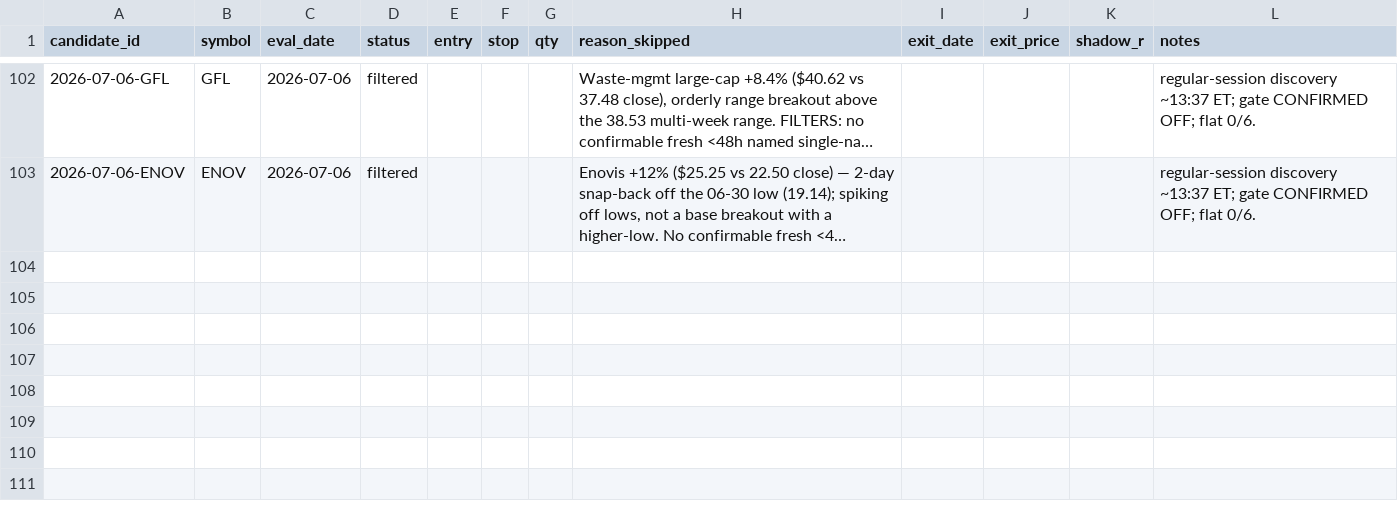
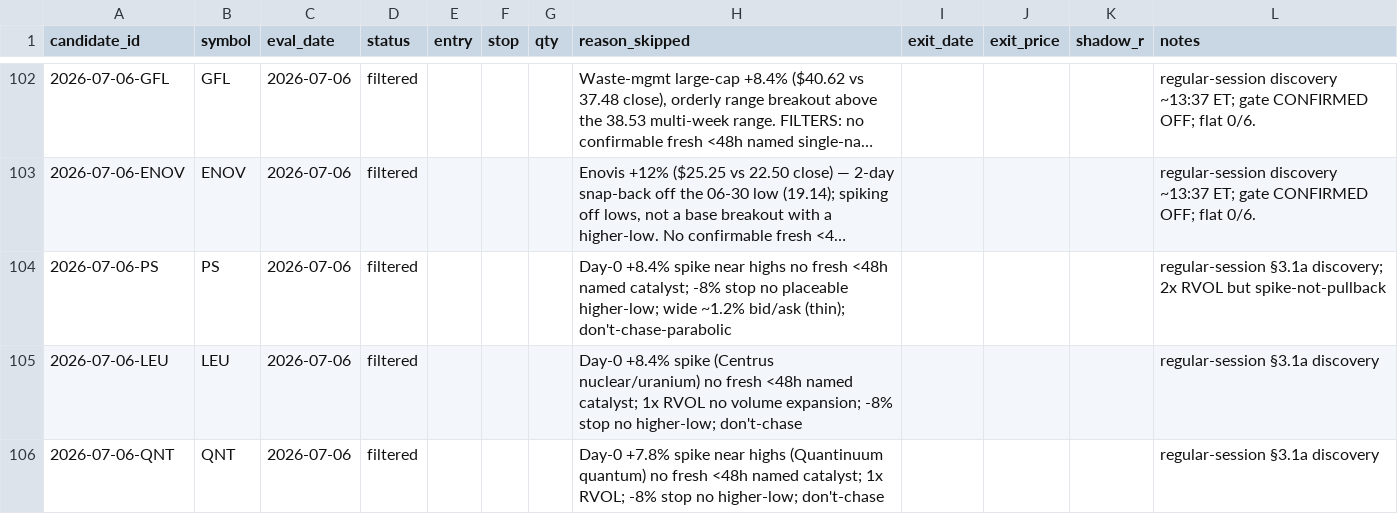
Before and after one commit to 16abhimasani/book, a CSV file: robinhood-agentic/data/shadow.csv, drawn as a sheet; only a part is shown, gaps mark what is left out; long unchanged cells end in …; the diff names each change by its address in the sheet, - before the commit and + after, or states it on an @@ line.

```diff
--- a/robinhood-agentic/data/shadow.csv
+++ b/robinhood-agentic/data/shadow.csv
+row 104: 2026-07-06-PS | PS | 2026-07-06 | filtered |  |  |  | Day-0 +8.4% spike near highs no fresh <48h named catalyst; -8% stop no placeable higher-low; wide ~1.2% bid/ask (thin); don't-chase-parabolic |  |  |  | regular-session §3.1a discovery; 2x RVOL but spike-not-pullback
+row 105: 2026-07-06-LEU | LEU | 2026-07-06 | filtered |  |  |  | Day-0 +8.4% spike (Centrus nuclear/uranium) no fresh <48h named catalyst; 1x RVOL no volume expansion; -8% stop no higher-low; don't-chase |  |  |  | regular-session §3.1a discovery
+row 106: 2026-07-06-QNT | QNT | 2026-07-06 | filtered |  |  |  | Day-0 +7.8% spike near highs (Quantinuum quantum) no fresh <48h named catalyst; 1x RVOL; -8% stop no higher-low; don't-chase |  |  |  | regular-session §3.1a discovery
```
Also changed, not shown: 3 other files.
